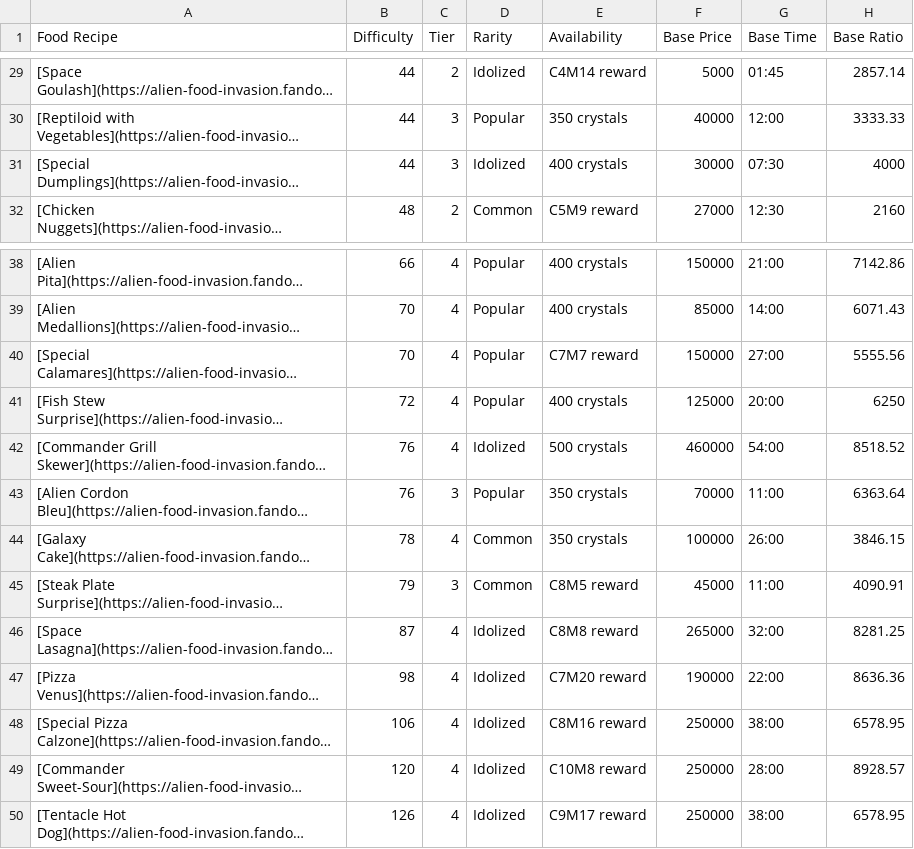
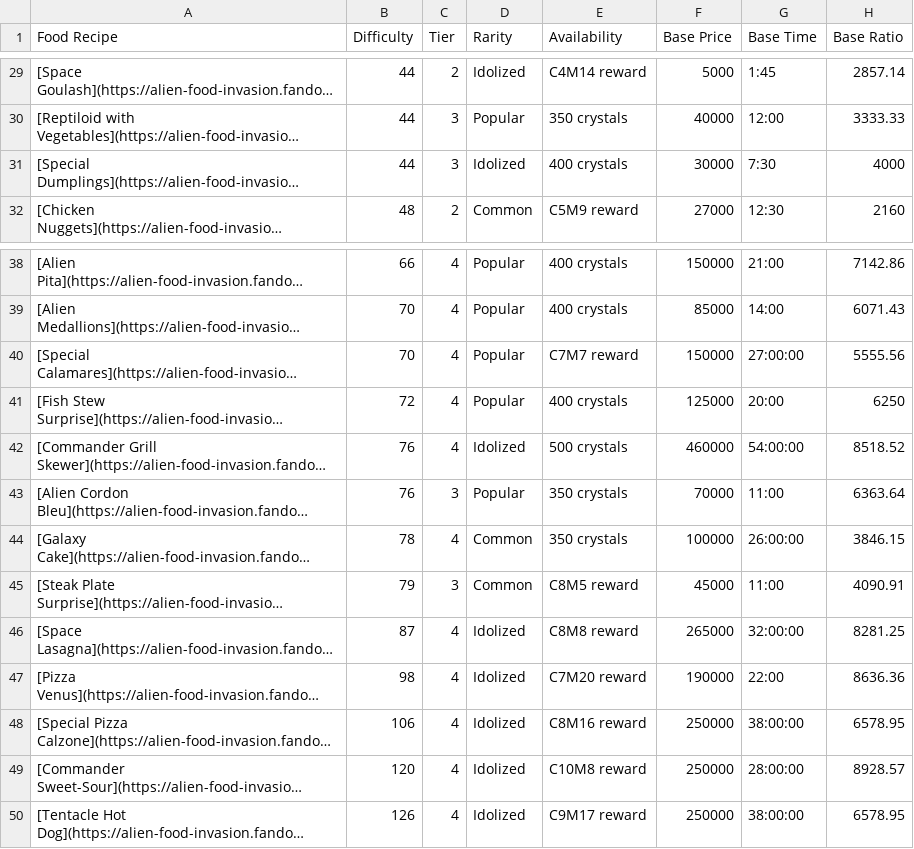
Before and after one commit to Hopefully73/AFI, a CSV file: data/food_recipes.csv, drawn as a sheet; only a part is shown, gaps mark what is left out; long unchanged cells end in …; the diff covers the shown part only; the diff names each change by its address in the sheet, - before the commit and + after, or states it on an @@ line.

```diff
--- a/data/food_recipes.csv
+++ b/data/food_recipes.csv
-G29 (Base Time): 01:45
+G29 (Base Time): 1:45
-G31 (Base Time): 07:30
+G31 (Base Time): 7:30
-G40 (Base Time): 27:00
+G40 (Base Time): 27:00:00
-G42 (Base Time): 54:00
+G42 (Base Time): 54:00:00
-G44 (Base Time): 26:00
+G44 (Base Time): 26:00:00
-G46 (Base Time): 32:00
+G46 (Base Time): 32:00:00
-G48 (Base Time): 38:00
+G48 (Base Time): 38:00:00
-G49 (Base Time): 28:00
+G49 (Base Time): 28:00:00
-G50 (Base Time): 38:00
+G50 (Base Time): 38:00:00
```
Also changed, not shown: 28 edited cells elsewhere in this file.
